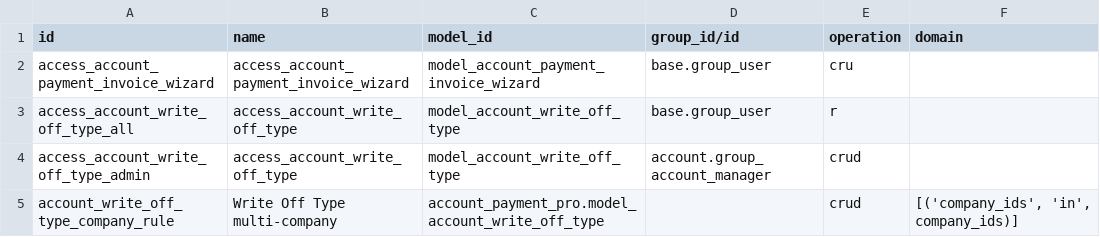
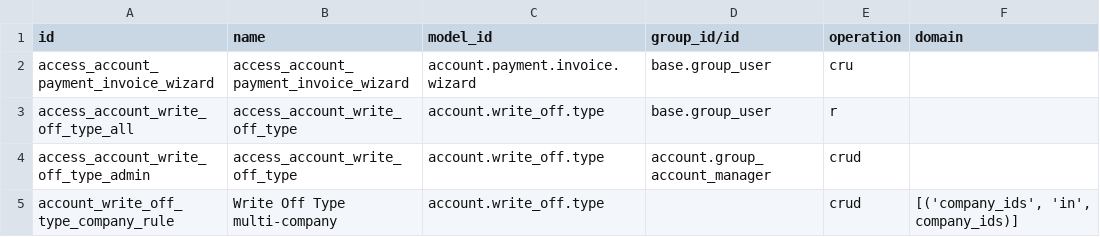
Before and after one commit to javiercodeapps/mastrocola, a CSV file: adhoc/account-payment/account_payment_pro/security/ir.access.csv, drawn as a sheet.

```diff
--- a/adhoc/account-payment/account_payment_pro/security/ir.access.csv
+++ b/adhoc/account-payment/account_payment_pro/security/ir.access.csv
@@ -1,5 +1,5 @@
 id,name,model_id,group_id/id,operation,domain
-access_account_payment_invoice_wizard,access_account_payment_invoice_wizard,model_account_payment_invoice_wizard,base.group_user,cru,
-access_account_write_off_type_all,access_account_write_off_type,model_account_write_off_type,base.group_user,r,
-access_account_write_off_type_admin,access_account_write_off_type,model_account_write_off_type,account.group_account_manager,crud,
-account_write_off_type_company_rule,Write Off Type multi-company,account_payment_pro.model_account_write_off_type,,crud,"[('company_ids', 'in', company_ids)]"
+access_account_payment_invoice_wizard,access_account_payment_invoice_wizard,account.payment.invoice.wizard,base.group_user,cru,
+access_account_write_off_type_all,access_account_write_off_type,account.write_off.type,base.group_user,r,
+access_account_write_off_type_admin,access_account_write_off_type,account.write_off.type,account.group_account_manager,crud,
+account_write_off_type_company_rule,Write Off Type multi-company,account.write_off.type,,crud,"[('company_ids', 'in', company_ids)]"
```
Also changed, not shown: adhoc/account-invoicing/account_invoice_tax/security/ir.access.csv, adhoc/account-payment/account_cashbox/security/ir.access.csv, 8 other files.
